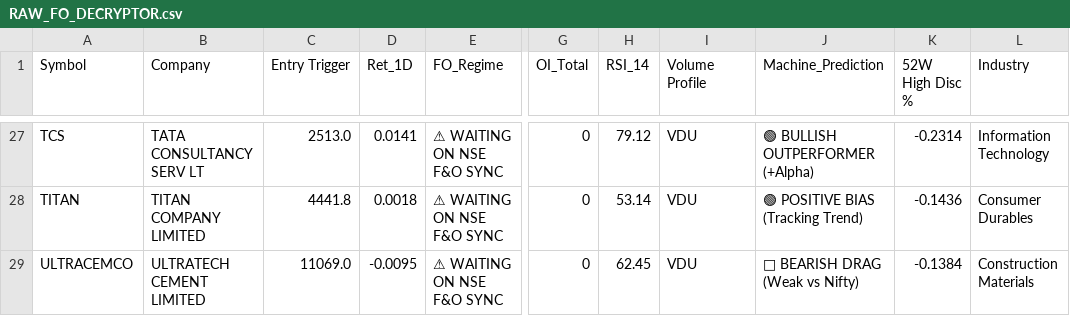
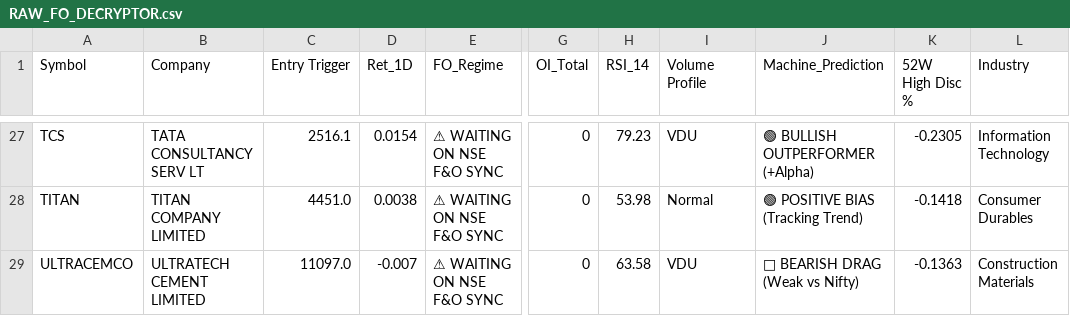
Before and after one commit to bornsupreme21-pk/nbt-quantum-engine, a CSV file: RAW_FO_DECRYPTOR.csv, drawn as a sheet; only a part is shown, gaps mark what is left out; the diff covers the shown part only; the diff names each change by its address in the sheet, - before the commit and + after, or states it on an @@ line.

```diff
--- a/RAW_FO_DECRYPTOR.csv
+++ b/RAW_FO_DECRYPTOR.csv
-C27 (Entry Trigger): 2513.0
+C27 (Entry Trigger): 2516.1
-D27 (Ret_1D): 0.0141
+D27 (Ret_1D): 0.0154
-H27 (RSI_14): 79.12
+H27 (RSI_14): 79.23
-K27 (52W High Disc %): -0.2314
+K27 (52W High Disc %): -0.2305
-C28 (Entry Trigger): 4441.8
+C28 (Entry Trigger): 4451.0
-D28 (Ret_1D): 0.0018
+D28 (Ret_1D): 0.0038
-H28 (RSI_14): 53.14
+H28 (RSI_14): 53.98
-I28 (Volume Profile): VDU
+I28 (Volume Profile): Normal
-K28 (52W High Disc %): -0.1436
+K28 (52W High Disc %): -0.1418
-C29 (Entry Trigger): 11069.0
+C29 (Entry Trigger): 11097.0
-D29 (Ret_1D): -0.0095
+D29 (Ret_1D): -0.007
-H29 (RSI_14): 62.45
+H29 (RSI_14): 63.58
-K29 (52W High Disc %): -0.1384
+K29 (52W High Disc %): -0.1363
```
Also changed, not shown: 124 edited cells elsewhere in this file, RAW_FEAR_DIP.csv, RAW_INCUBATOR.csv, 6 other files.
